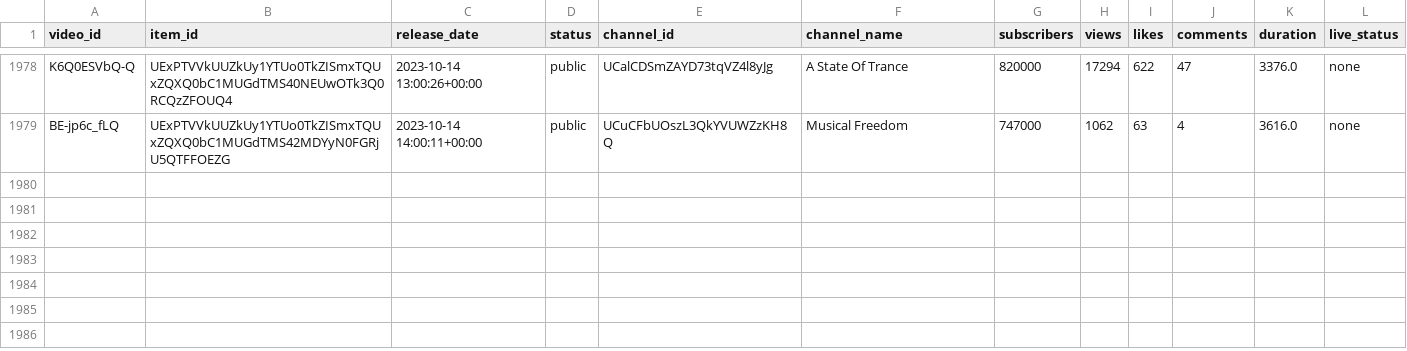
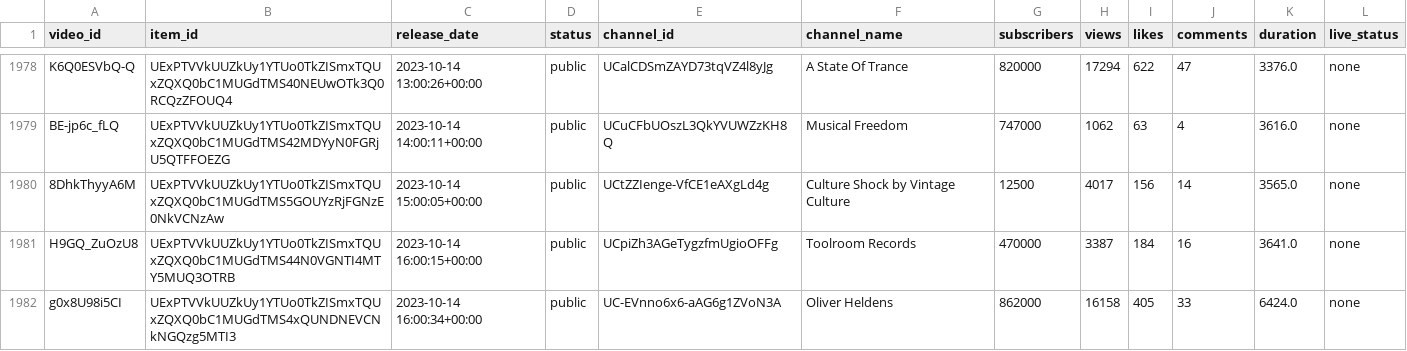
Before and after one commit to Dyl-M/auto_youtube_playlist, a CSV file: data/mix_history.csv, drawn as a sheet; only a part is shown, gaps mark what is left out; the diff names each change by its address in the sheet, - before the commit and + after, or states it on an @@ line.

```diff
--- a/data/mix_history.csv
+++ b/data/mix_history.csv
+row 1980: 8DhkThyyA6M | UExPTVVkUUZkUy1YTUo0TkZISmxTQUxZQXQ0bC1MUGdTMS5GOUYzRjFGNzE0NkVCNzAw | 2023-10-14 15:00:05+00:00 | public | UCtZZIenge-VfCE1eAXgLd4g | Culture Shock by Vintage Culture | 12500 | 4017 | 156 | 14 | 3565.0 | none
+row 1981: H9GQ_ZuOzU8 | UExPTVVkUUZkUy1YTUo0TkZISmxTQUxZQXQ0bC1MUGdTMS44N0VGNTI4MTY5MUQ3OTRB | 2023-10-14 16:00:15+00:00 | public | UCpiZh3AGeTygzfmUgioOFFg | Toolroom Records | 470000 | 3387 | 184 | 16 | 3641.0 | none
+row 1982: g0x8U98i5CI | UExPTVVkUUZkUy1YTUo0TkZISmxTQUxZQXQ0bC1MUGdTMS4xQUNDNEVCNkNGQzg5MTI3 | 2023-10-14 16:00:34+00:00 | public | UC-EVnno6x6-aAG6g1ZVoN3A | Oliver Heldens | 862000 | 16158 | 405 | 33 | 6424.0 | none
```
Also changed, not shown: 2 other files.
